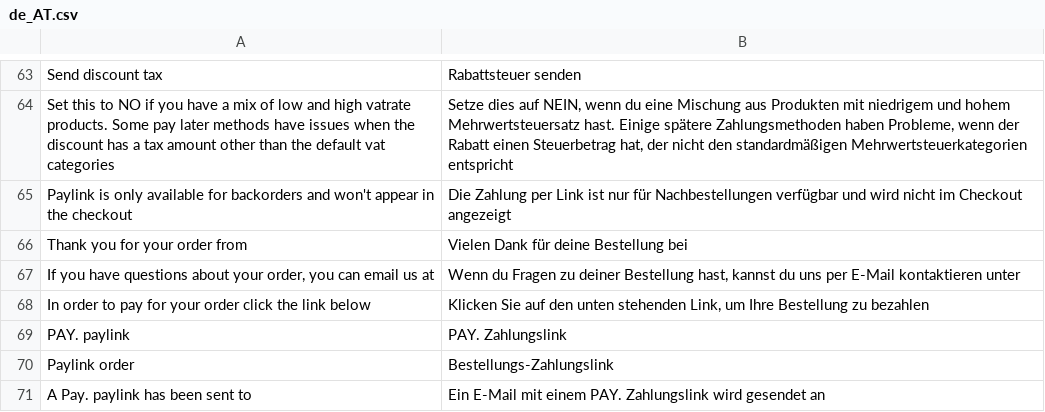
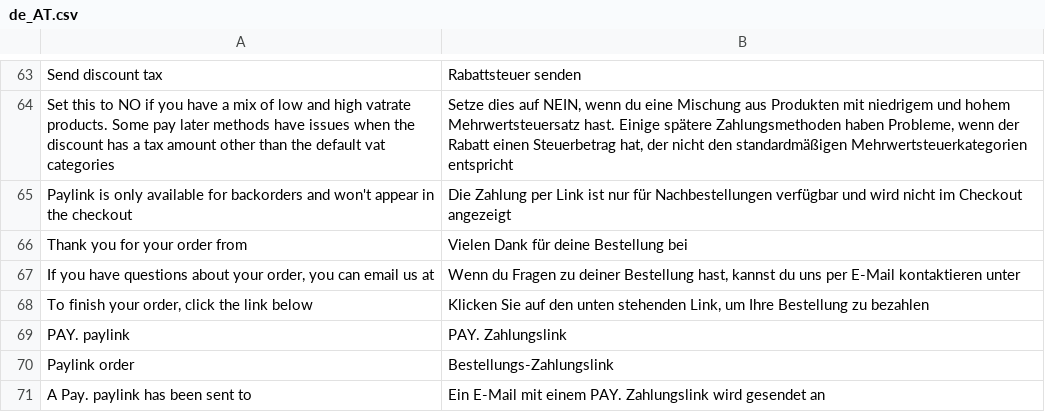
Before and after one commit to paynl/magento2-plugin, a CSV file: i18n/de_AT.csv, drawn as a sheet; only a part is shown, gaps mark what is left out.

```diff
--- a/i18n/de_AT.csv
+++ b/i18n/de_AT.csv
@@ -67,3 +67,3 @@
 "If you have questions about your order, you can email us at","Wenn du Fragen zu deiner Bestellung hast, kannst du uns per E-Mail kontaktieren unter"
-"In order to pay for your order click the link below","Klicken Sie auf den unten stehenden Link, um Ihre Bestellung zu bezahlen"
+"To finish your order, click the link below","Klicken Sie auf den unten stehenden Link, um Ihre Bestellung zu bezahlen"
 "PAY. paylink","PAY. Zahlungslink"
```
Also changed, not shown: i18n/de_CH.csv, i18n/de_DE.csv, 10 other files.
